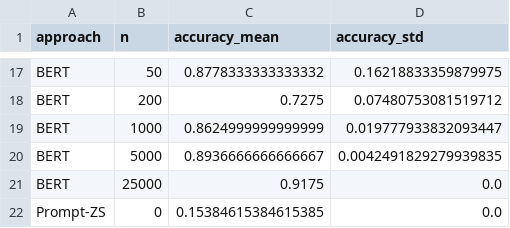
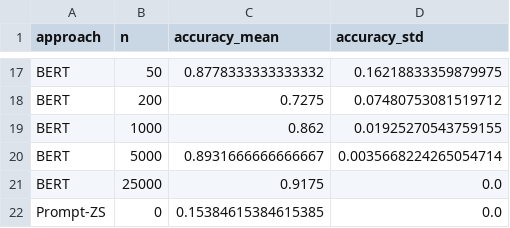
Before and after one commit to Nils-Wagnr/DeepLearning, a CSV file: RQ4 (Woche 8)/rq4_outputs/rq4_results_table.csv, drawn as a sheet; only a part is shown, gaps mark what is left out.

Commit message:
Update experiment details and results for RQ4
- Revised accuracy and standard deviation values for BERT models in RQ4_experiment_details.md and corresponding output files.
- Added new file RQ4_experiment_details_2.md to separate detailed experiment notes from the main notebook.
- Updated accuracy-vs-size figure to include crossover notes and save as rq4_accuracy_vs_size.png.
- Results table saved as rq4_results_table.csv and rq4_results_table.md with corrected values.

```diff
--- a/RQ4 (Woche 8)/rq4_outputs/rq4_results_table.csv
+++ b/RQ4 (Woche 8)/rq4_outputs/rq4_results_table.csv
@@ -18,4 +18,4 @@ BERT,50,0.8778333333333332,0.16218833359879975
 BERT,200,0.7275,0.07480753081519712
-BERT,1000,0.8624999999999999,0.019777933832093447
-BERT,5000,0.8936666666666667,0.0042491829279939835
+BERT,1000,0.862,0.01925270543759155
+BERT,5000,0.8931666666666667,0.0035668224265054714
 BERT,25000,0.9175,0.0
```
Also changed, not shown: 5 other files.
